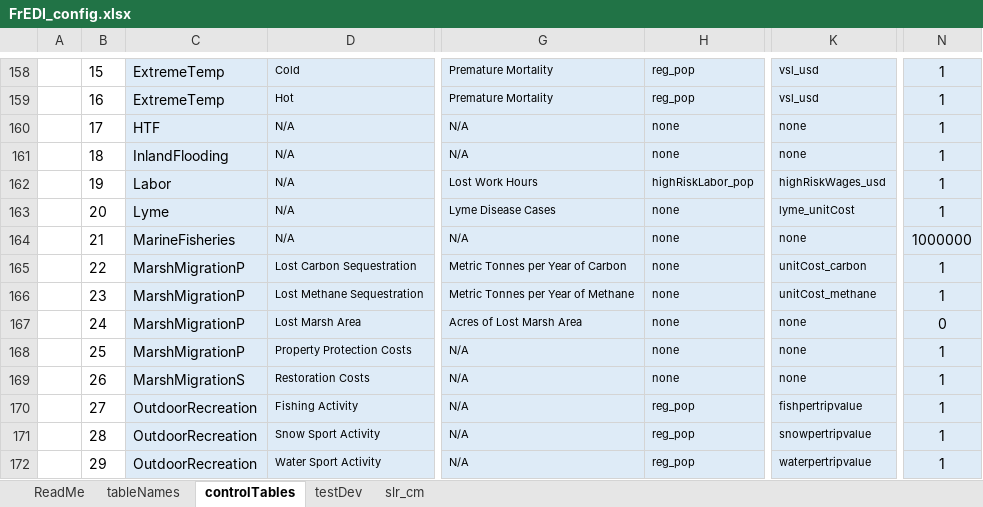
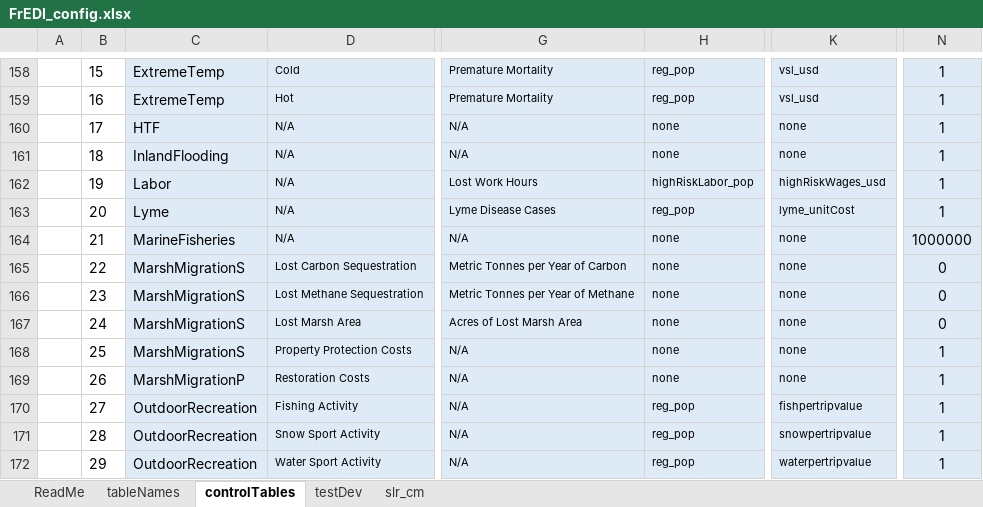
Before and after one commit to USEPA/FrEDI_Data, an Excel workbook: inst/extdata/fredi/FrEDI_config.xlsx, sheet controlTables, drawn as a sheet; only a part is shown, gaps mark what is left out; values as stored, in another font and other column widths than the file's, no borders; conditional formats and table styles not drawn; the diff covers the shown part only; the diff names each change by its address in the sheet, - before the commit and + after, or states it on an @@ line.

Commit message:
Various changes to the finished "new" sectors
Marsh Migration: switched primary sector to Restoration Costs from Ecosystem Services, removed GHG unit cost scalars to only present physical sequestration measure - this involved changes to the config file (reassigning impactTypes to sector names, removing GHG unit cost scalars, assigning a 0 to c1 for sequestration so it is NOT summed) , removing the GHG unit costs from the scalars folder, and replacing old scaled impacts files with new ones in the gcm folder
Lyme: including "reg_pop" as an internal physical scalar - lyme scaled impacts is per capita
Outdoor Recreation: multiplying scaled impacts by -1 to present losses as positive

```diff
--- a/inst/extdata/fredi/FrEDI_config.xlsx (sheet controlTables)
+++ b/inst/extdata/fredi/FrEDI_config.xlsx (sheet controlTables)
-H163: none
+H163: reg_pop
-C165:C168: MarshMigrationP
+C165:C168: MarshMigrationS
-K165: unitCost_carbon
+K165: none
-N165:N166: 1
+N165:N166: 0
-K166: unitCost_methane
+K166: none
-C169: MarshMigrationS
+C169: MarshMigrationP
```
Also changed, not shown: 2 removed rows and 25 edited cells elsewhere in this sheet, sheet tableNames, 5 other files.
